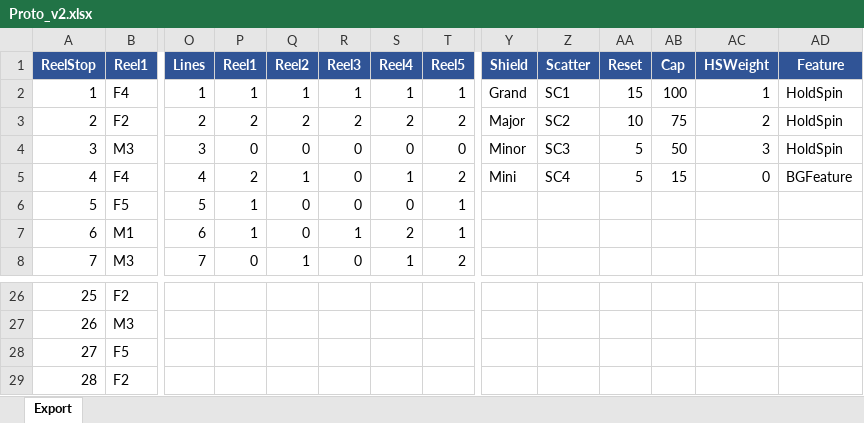
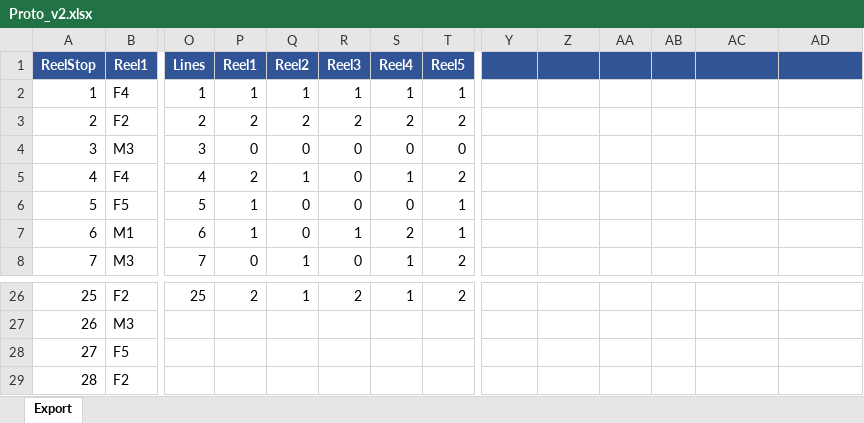
Before and after one commit to wstaufe-dev/Claude-Proto, an Excel workbook: math/Proto_v2.xlsx, sheet Export, drawn as a sheet; only a part is shown, gaps mark what is left out; values as stored, in another font and other column widths than the file's, no borders; the diff covers the shown part only; the diff names each change by its address in the sheet, - before the commit and + after, or states it on an @@ line.

```diff
--- a/math/Proto_v2.xlsx (sheet Export)
+++ b/math/Proto_v2.xlsx (sheet Export)
-Y1: Shield
+Y1: (empty)
-Z1: Scatter
+Z1: (empty)
-AA1: Reset
+AA1: (empty)
-AB1: Cap
+AB1: (empty)
-AC1: HSWeight
+AC1: (empty)
-AD1: Feature
+AD1: (empty)
-Y2: Grand
+Y2: (empty)
-Z2: SC1
+Z2: (empty)
-AA2: 15
+AA2: (empty)
-AB2: 100
+AB2: (empty)
-AC2: 1
+AC2: (empty)
-AD2:AD4: HoldSpin
+AD2:AD4: (empty)
-Y3: Major
+Y3: (empty)
-Z3: SC2
+Z3: (empty)
-AA3: 10
+AA3: (empty)
-AB3: 75
+AB3: (empty)
-AC3: 2
+AC3: (empty)
-Y4: Minor
+Y4: (empty)
-Z4: SC3
+Z4: (empty)
-AA4:AA5: 5
+AA4:AA5: (empty)
-AB4: 50
+AB4: (empty)
-AC4: 3
+AC4: (empty)
-Y5: Mini
+Y5: (empty)
-Z5: SC4
+Z5: (empty)
-AB5: 15
+AB5: (empty)
-AC5: 0
+AC5: (empty)
-AD5: BGFeature
+AD5: (empty)
-O26: (empty)
+O26: 25
-P26: (empty)
+P26: 2
-Q26: (empty)
+Q26: 1
-R26: (empty)
+R26: 2
-S26: (empty)
+S26: 1
-T26: (empty)
+T26: 2
```
Also changed, not shown: 78 edited cells elsewhere in this sheet.
